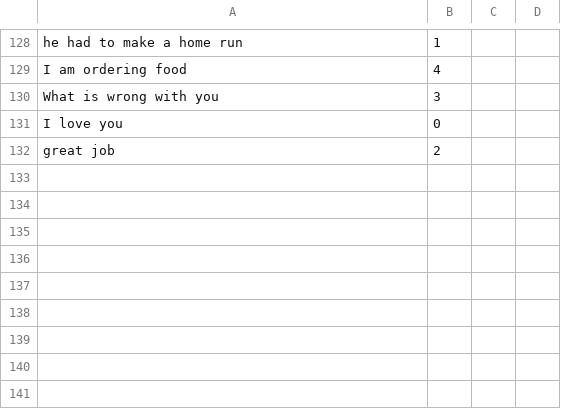
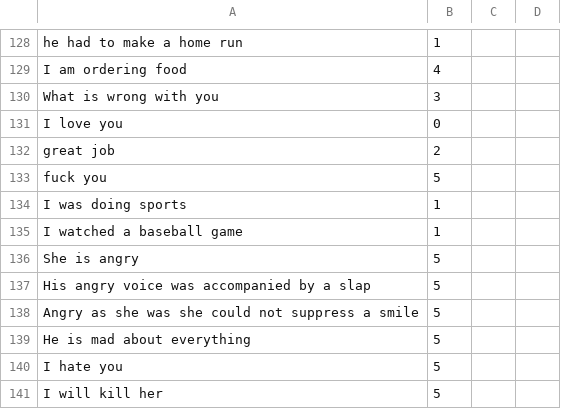
Before and after one commit to sltou/TOHack2022, a CSV file: content/train_emoji.csv, drawn as a sheet; only a part is shown, gaps mark what is left out; the diff names each change by its address in the sheet, - before the commit and + after, or states it on an @@ line.

Commit message:
train/test_2.csv for higher accuracy but low performance; update train.csv for adding another emoji (rage)

```diff
--- a/content/train_emoji.csv
+++ b/content/train_emoji.csv
+row 133: fuck you | 5
+row 134: I was doing sports | 1
+row 135: I watched a baseball game | 1
+row 136: She is angry | 5
+row 137: His angry voice was accompanied by a slap | 5
+row 138: Angry as she was she could not suppress a smile | 5
+row 139: He is mad about everything | 5
+row 140: I hate you | 5
+row 141: I will kill her | 5
```
Also changed, not shown: 2 other files.
